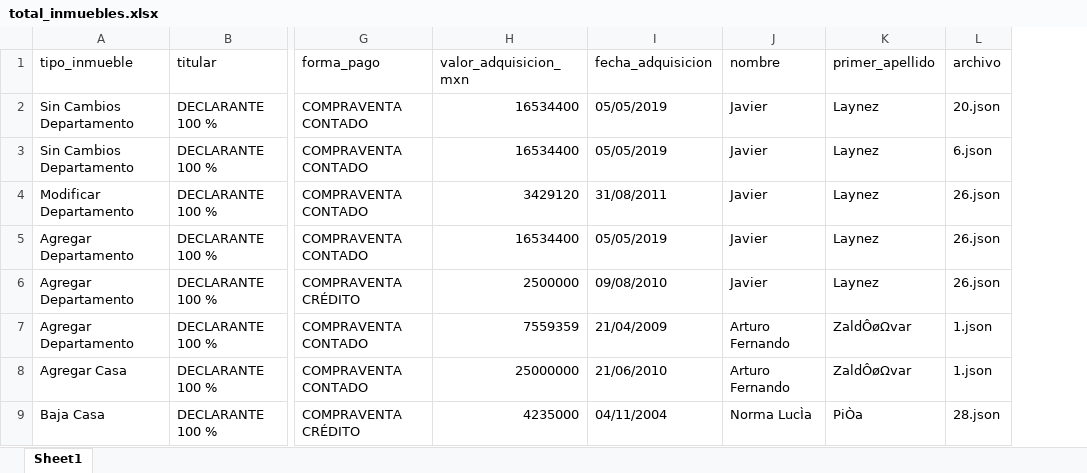
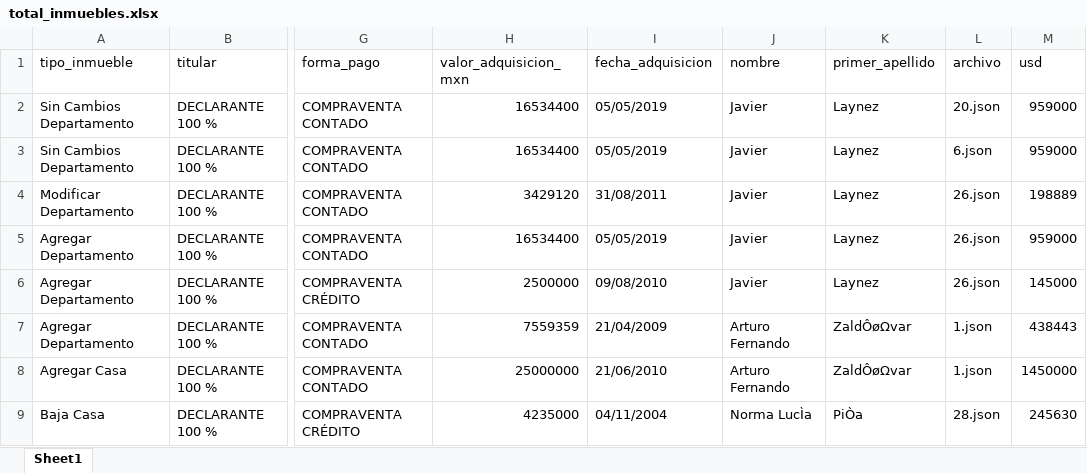
Before and after one commit to uchicago-2026-capp30122/project-accountable-justice-lab, an Excel workbook: frontend/declaraciones/total_inmuebles.xlsx, sheet Sheet1, drawn as a sheet; only a part is shown, gaps mark what is left out; values as stored, in another font and other column widths than the file's, no borders; the diff names each change by its address in the sheet, - before the commit and + after, or states it on an @@ line.

```diff
--- a/frontend/declaraciones/total_inmuebles.xlsx (sheet Sheet1)
+++ b/frontend/declaraciones/total_inmuebles.xlsx (sheet Sheet1)
+column M (usd), rows 2-9: 959000 | 959000 | 198889 | 959000 | 145000 | 438443 | 1450000 | 245630
```
Also changed, not shown: 5 other files.
